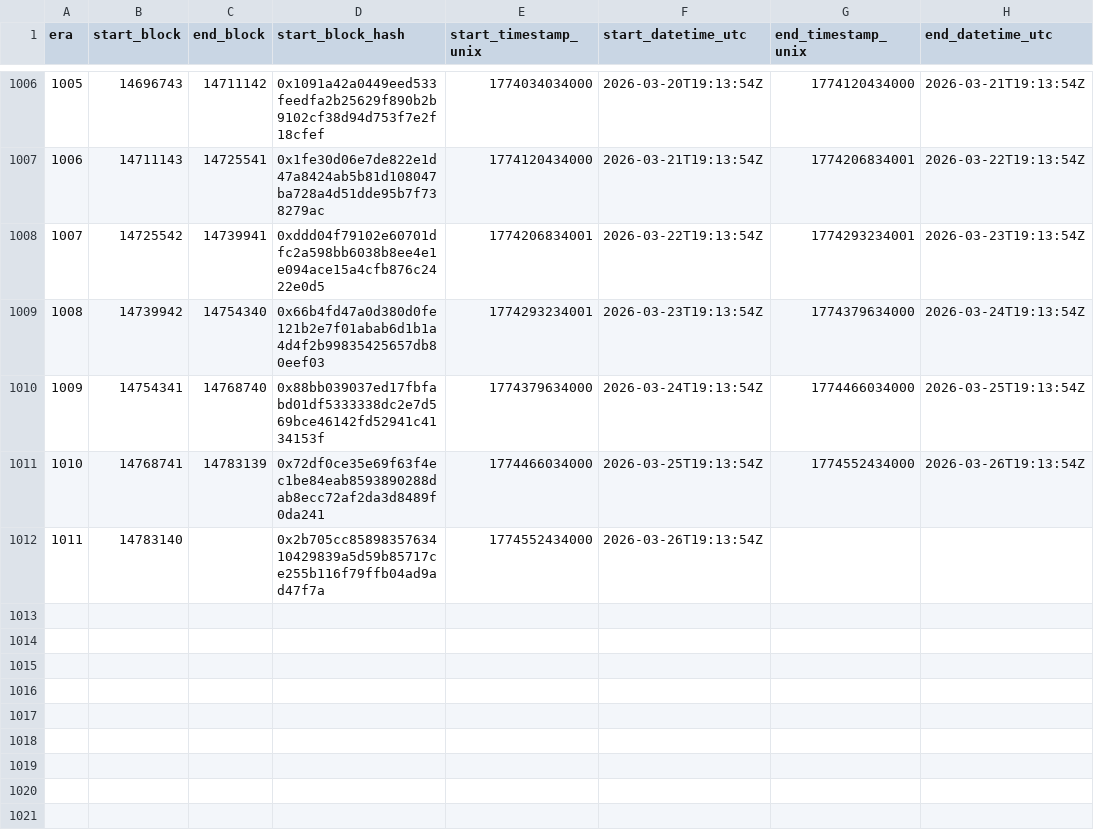
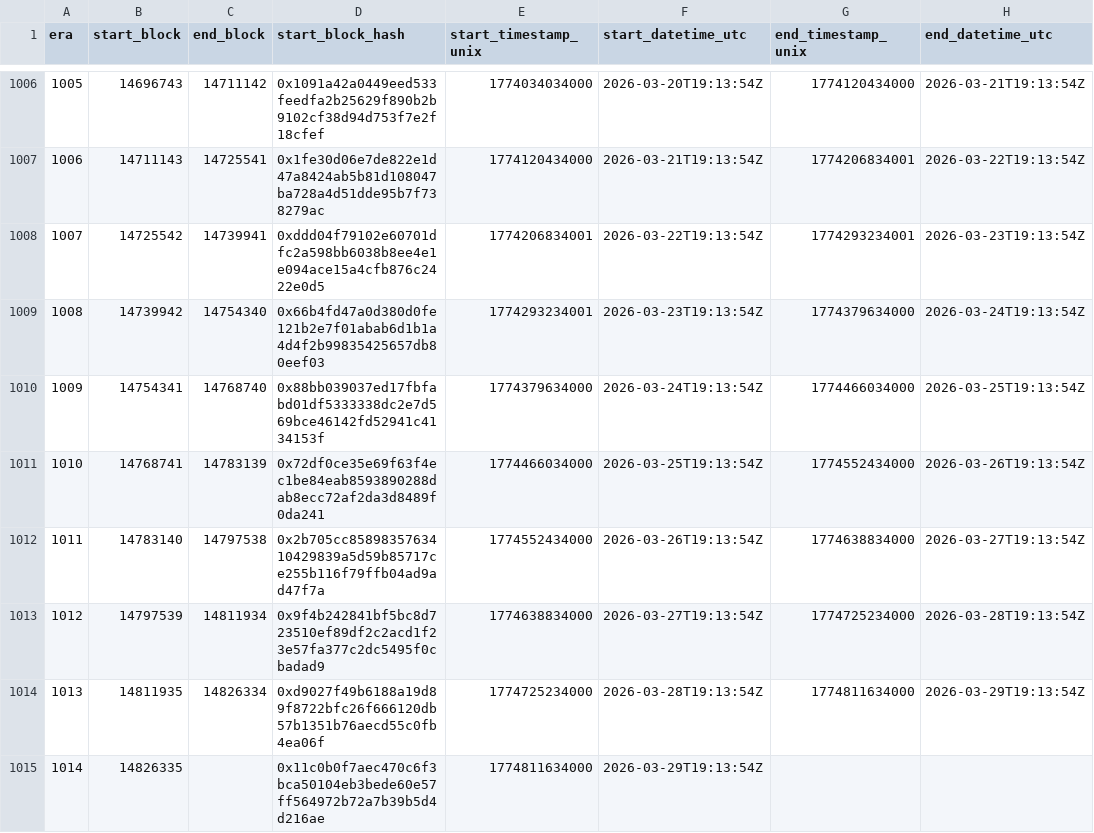
Before and after one commit to bladzv/enjinsight, a CSV file: public/relay-era-reference.csv, drawn as a sheet; only a part is shown, gaps mark what is left out.

```diff
--- a/public/relay-era-reference.csv
+++ b/public/relay-era-reference.csv
@@ -1011,2 +1011,5 @@ era,start_block,end_block,start_block_hash,start_timestamp_unix,start_datetime_u
 1010,14768741,14783139,0x72df0ce35e69f63f4ec1be84eab8593890288dab8ecc72af2da3d8489f0da241,1774466034000,2026-03-25T19:13:54Z,1774552434000,2026-03-26T19:13:54Z
-1011,14783140,,0x2b705cc8589835763410429839a5d59b85717ce255b116f79ffb04ad9ad47f7a,1774552434000,2026-03-26T19:13:54Z,,
+1011,14783140,14797538,0x2b705cc8589835763410429839a5d59b85717ce255b116f79ffb04ad9ad47f7a,1774552434000,2026-03-26T19:13:54Z,1774638834000,2026-03-27T19:13:54Z
+1012,14797539,14811934,0x9f4b242841bf5bc8d723510ef89df2c2acd1f23e57fa377c2dc5495f0cbadad9,1774638834000,2026-03-27T19:13:54Z,1774725234000,2026-03-28T19:13:54Z
+1013,14811935,14826334,0xd9027f49b6188a19d89f8722bfc26f666120db57b1351b76aecd55c0fb4ea06f,1774725234000,2026-03-28T19:13:54Z,1774811634000,2026-03-29T19:13:54Z
+1014,14826335,,0x11c0b0f7aec470c6f3bca50104eb3bede60e57ff564972b72a7b39b5d4d216ae,1774811634000,2026-03-29T19:13:54Z,,
```
Also changed, not shown: 16 other files.
